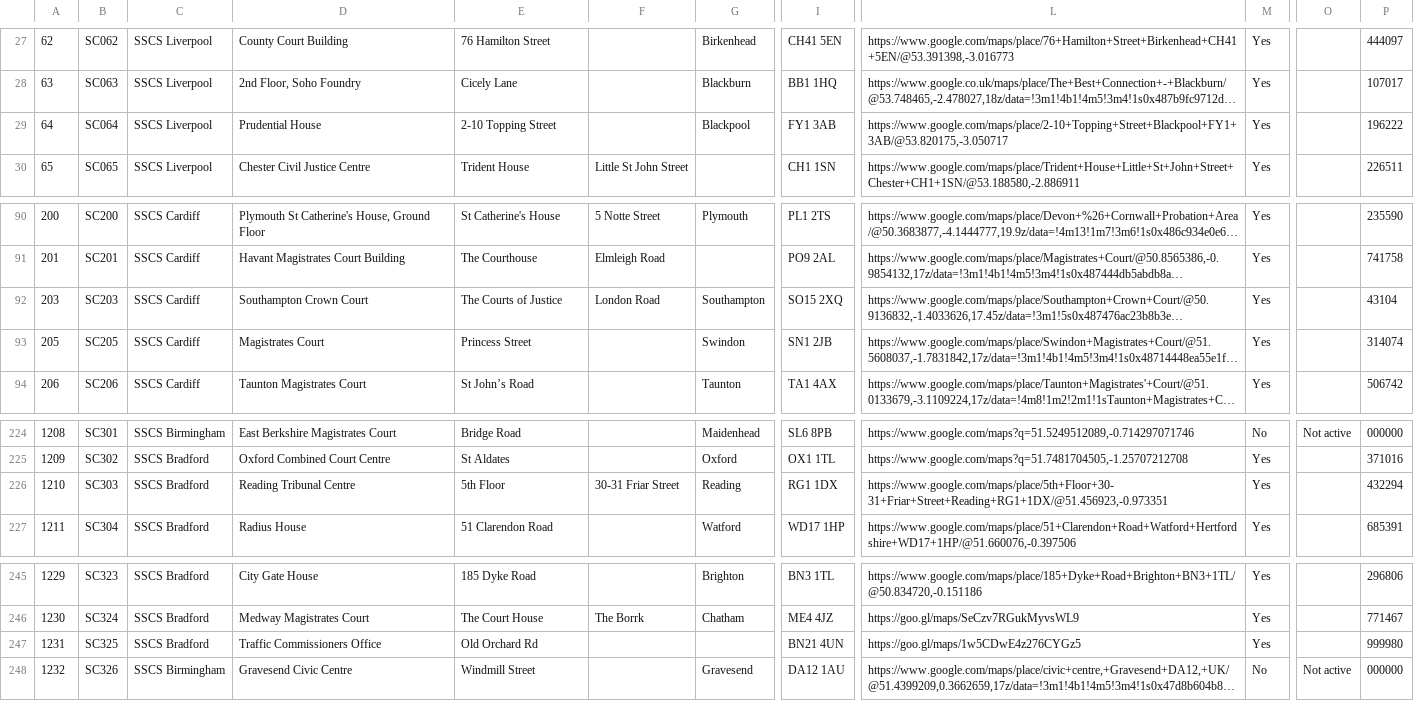
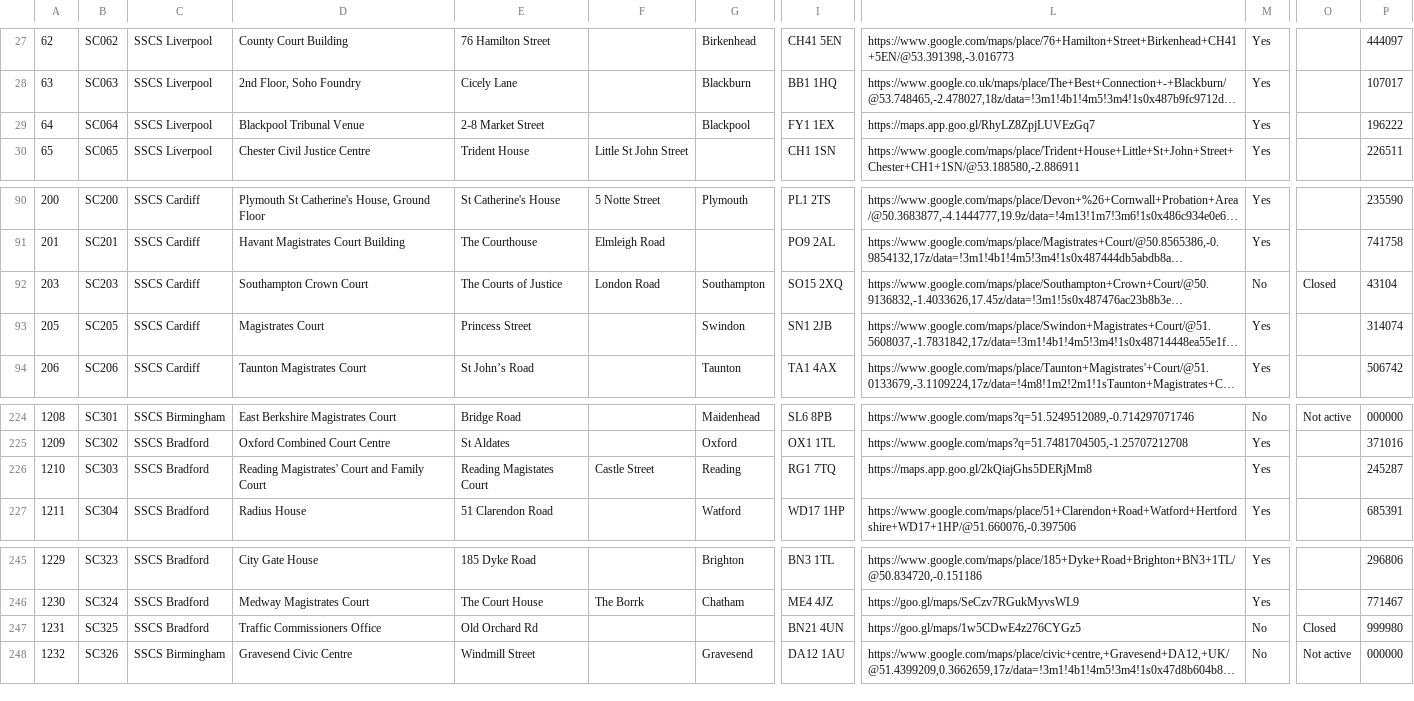
Before and after one commit to hmcts/sscs-common, a CSV file: src/main/resources/reference-data/sscs-venues.csv, drawn as a sheet; only a part is shown, gaps mark what is left out; long unchanged cells end in …; the diff names each change by its address in the sheet, - before the commit and + after, or states it on an @@ line.

Commit message:
update sscs-venues

```diff
--- a/src/main/resources/reference-data/sscs-venues.csv
+++ b/src/main/resources/reference-data/sscs-venues.csv
-D29: Prudential House
+D29: Blackpool Tribunal Venue
-E29: 2-10 Topping Street
+E29: 2-8 Market Street
-I29: FY1 3AB
+I29: FY1 1EX
-L29: https://www.google.com/maps/place/2-10+Topping+Street+Blackpool+FY1+3AB/@53.820175,-3.050717
+L29: https://maps.app.goo.gl/RhyLZ8ZpjLUVEzGq7
-M92: Yes
+M92: No
-O92: (empty)
+O92: Closed
-D226: Reading Tribunal Centre
+D226: Reading Magistrates' Court and Family Court
-E226: 5th Floor
+E226: Reading Magistates Court
-F226: 30-31 Friar Street
+F226: Castle Street
-I226: RG1 1DX
+I226: RG1 7TQ
-L226: https://www.google.com/maps/place/5th+Floor+30-31+Friar+Street+Reading+RG1+1DX/@51.456923,-0.973351
+L226: https://maps.app.goo.gl/2kQiajGhs5DERjMm8
-P226: 432294
+P226: 245287
-M247: Yes
+M247: No
-O247: (empty)
+O247: Closed
```
